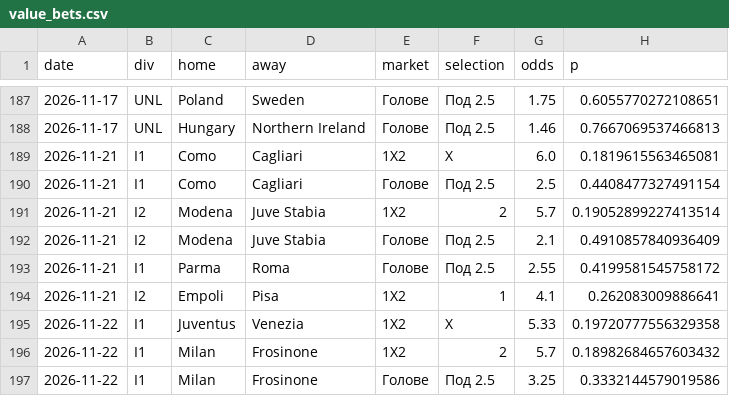
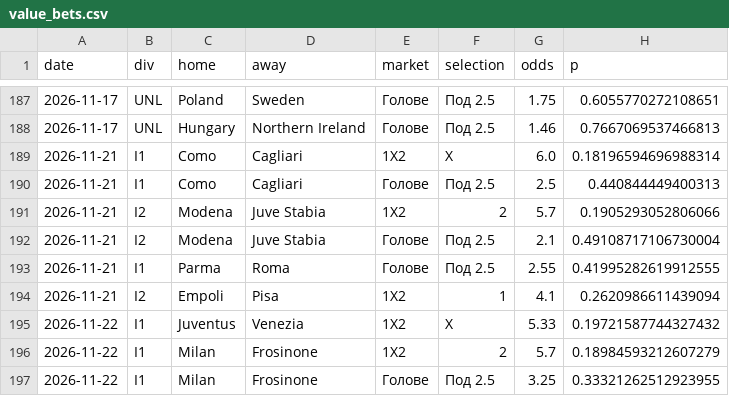
Before and after one commit to mnikolov9/football-prediction, a CSV file: data/log/value_bets.csv, drawn as a sheet; only a part is shown, gaps mark what is left out.

```diff
--- a/data/log/value_bets.csv
+++ b/data/log/value_bets.csv
@@ -188,10 +188,10 @@ date,div,home,away,market,selection,odds,p
 2026-11-17,UNL,Hungary,Northern Ireland,Голове,Под 2.5,1.46,0.7667069537466813
-2026-11-21,I1,Como,Cagliari,1X2,X,6.0,0.1819615563465081
-2026-11-21,I1,Como,Cagliari,Голове,Под 2.5,2.5,0.4408477327491154
-2026-11-21,I2,Modena,Juve Stabia,1X2,2,5.7,0.19052899227413514
-2026-11-21,I2,Modena,Juve Stabia,Голове,Под 2.5,2.1,0.4910857840936409
-2026-11-21,I1,Parma,Roma,Голове,Под 2.5,2.55,0.4199581545758172
-2026-11-21,I2,Empoli,Pisa,1X2,1,4.1,0.262083009886641
-2026-11-22,I1,Juventus,Venezia,1X2,X,5.33,0.19720777556329358
-2026-11-22,I1,Milan,Frosinone,1X2,2,5.7,0.18982684657603432
-2026-11-22,I1,Milan,Frosinone,Голове,Под 2.5,3.25,0.3332144579019586
+2026-11-21,I1,Como,Cagliari,1X2,X,6.0,0.18196594696988314
+2026-11-21,I1,Como,Cagliari,Голове,Под 2.5,2.5,0.440844449400313
+2026-11-21,I2,Modena,Juve Stabia,1X2,2,5.7,0.1905293052806066
+2026-11-21,I2,Modena,Juve Stabia,Голове,Под 2.5,2.1,0.49108717106730004
+2026-11-21,I1,Parma,Roma,Голове,Под 2.5,2.55,0.41995282619912555
+2026-11-21,I2,Empoli,Pisa,1X2,1,4.1,0.2620986611439094
+2026-11-22,I1,Juventus,Venezia,1X2,X,5.33,0.19721587744327432
+2026-11-22,I1,Milan,Frosinone,1X2,2,5.7,0.18984593212607279
+2026-11-22,I1,Milan,Frosinone,Голове,Под 2.5,3.25,0.33321262512923955
```
Also changed, not shown: data/log/daily_bets.csv, data/log/motd.csv, 9 other files.
